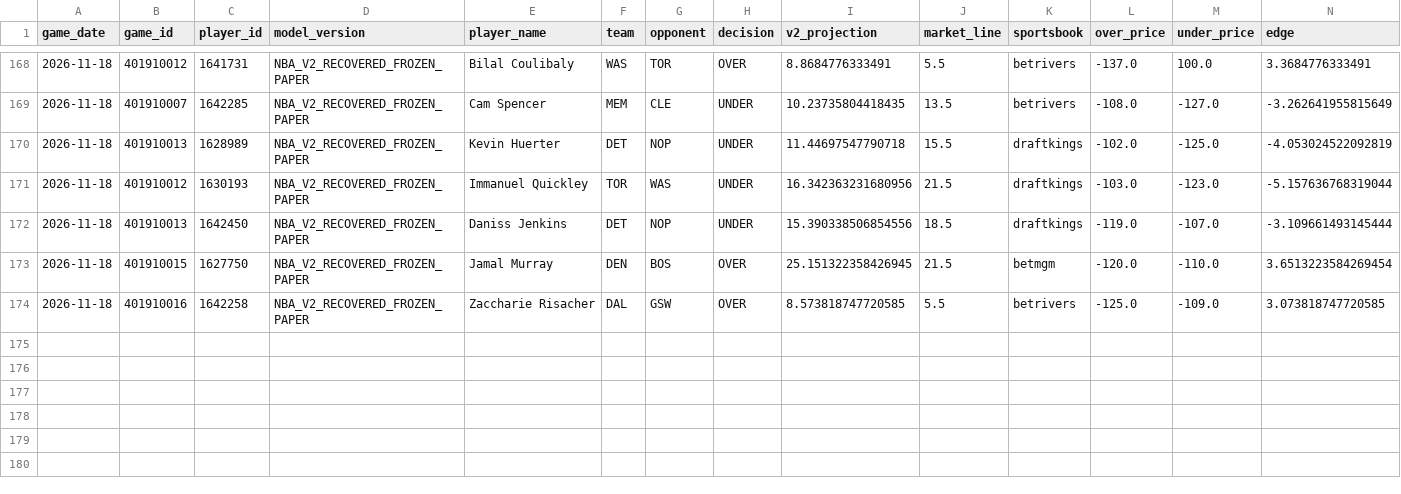
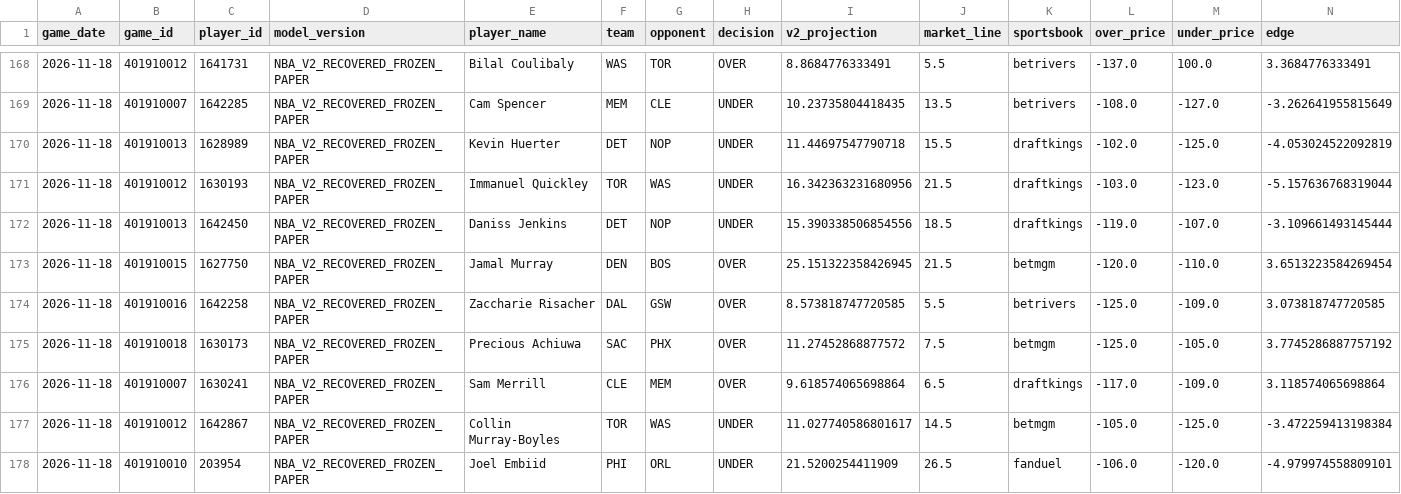
Before and after one commit to easymoneyschulz/sports-betting-command-center, a CSV file: public_data/nba_v2_recovered_paper_tracker.csv, drawn as a sheet; only a part is shown, gaps mark what is left out; rows hold the shown columns only; the diff names each change by its address in the sheet, - before the commit and + after, or states it on an @@ line.

```diff
--- a/public_data/nba_v2_recovered_paper_tracker.csv
+++ b/public_data/nba_v2_recovered_paper_tracker.csv
+row 175: 2026-11-18 | 401910018 | 1630173 | NBA_V2_RECOVERED_FROZEN_PAPER | Precious Achiuwa | SAC | PHX | OVER | 11.27452868877572 | 7.5 | betmgm | -125.0 | -105.0 | 3.7745286887757192
+row 176: 2026-11-18 | 401910007 | 1630241 | NBA_V2_RECOVERED_FROZEN_PAPER | Sam Merrill | CLE | MEM | OVER | 9.618574065698864 | 6.5 | draftkings | -117.0 | -109.0 | 3.118574065698864
+row 177: 2026-11-18 | 401910012 | 1642867 | NBA_V2_RECOVERED_FROZEN_PAPER | Collin Murray-Boyles | TOR | WAS | UNDER | 11.027740586801617 | 14.5 | betmgm | -105.0 | -125.0 | -3.472259413198384
+row 178: 2026-11-18 | 401910010 | 203954 | NBA_V2_RECOVERED_FROZEN_PAPER | Joel Embiid | PHI | ORL | UNDER | 21.5200254411909 | 26.5 | fanduel | -106.0 | -120.0 | -4.979974558809101
```
Also changed, not shown: public_data/nba_v2_propline_odds.csv, public_data/nba_v2_recovered_paper_predictions.csv, 1 other file.
